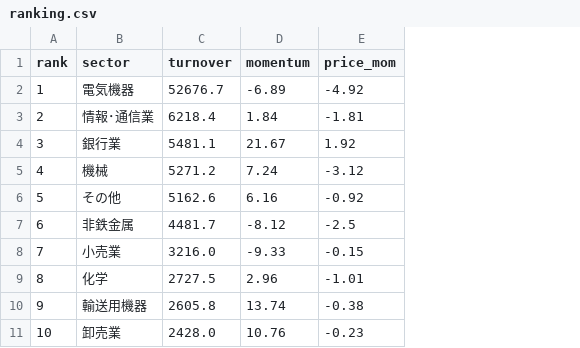
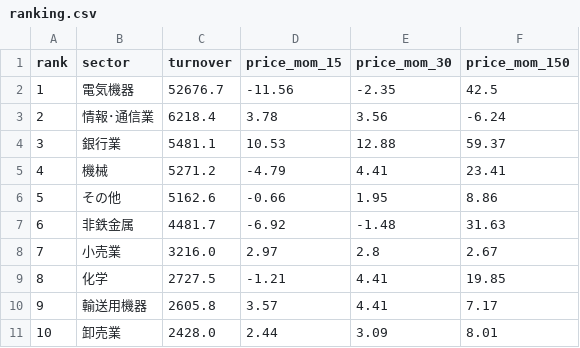
Before and after one commit to hatsuyofuji-create/stock-screener, a CSV file: jp-sector-flow/db/ranking.csv, drawn as a sheet; only a part is shown; removed rows and columns are numbered as before the commit, all else as after; the diff names each change by its address in the sheet, - before the commit and + after, or states it on an @@ line.

```diff
--- a/jp-sector-flow/db/ranking.csv
+++ b/jp-sector-flow/db/ranking.csv
-column D (momentum), rows 2-11: -6.89 | 1.84 | 21.67 | 7.24 | 6.16 | -8.12 | -9.33 | 2.96 | 13.74 | 10.76
-column E (price_mom), rows 2-11: -4.92 | -1.81 | 1.92 | -3.12 | -0.92 | -2.5 | -0.15 | -1.01 | -0.38 | -0.23
+column D (price_mom_15), rows 2-11: -11.56 | 3.78 | 10.53 | -4.79 | -0.66 | -6.92 | 2.97 | -1.21 | 3.57 | 2.44
+column E (price_mom_30), rows 2-11: -2.35 | 3.56 | 12.88 | 4.41 | 1.95 | -1.48 | 2.8 | 4.41 | 4.41 | 3.09
+column F (price_mom_150), rows 2-11: 42.5 | -6.24 | 59.37 | 23.41 | 8.86 | 31.63 | 2.67 | 19.85 | 7.17 | 8.01
```
Also changed, not shown: 2 other files.
